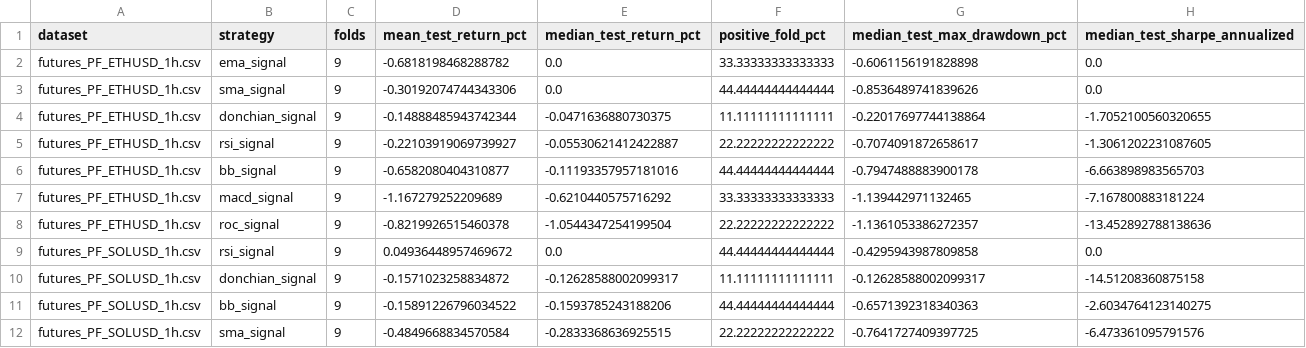
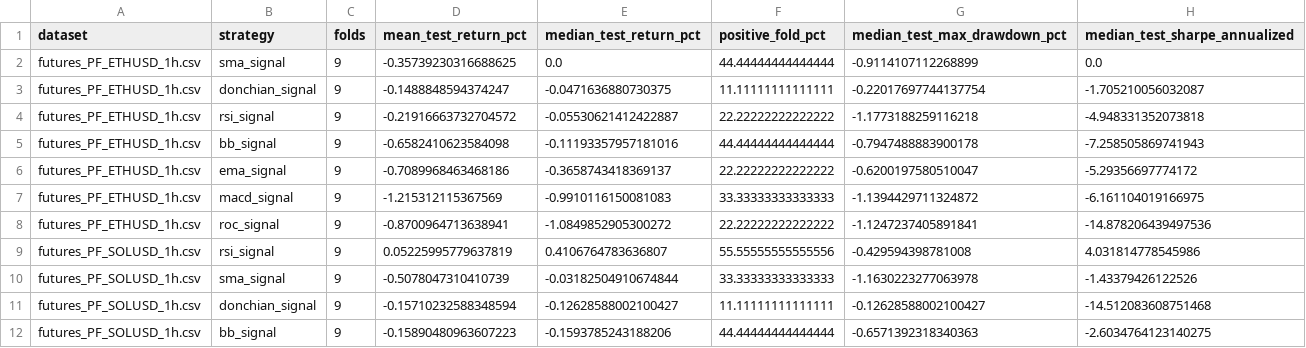
Before and after one commit to SitnerVS/QuantLab-100, a CSV file: reports/futures_walk_forward_ranking.csv, drawn as a sheet; only a part is shown; the diff covers the shown part only.

```diff
--- a/reports/futures_walk_forward_ranking.csv
+++ b/reports/futures_walk_forward_ranking.csv
@@ -1,12 +1,12 @@
 dataset,strategy,folds,mean_test_return_pct,median_test_return_pct,positive_fold_pct,median_test_max_drawdown_pct,median_test_sharpe_annualized
-futures_PF_ETHUSD_1h.csv,ema_signal,9,-0.6818198468288782,0.0,33.33333333333333,-0.6061156191828898,0.0
-futures_PF_ETHUSD_1h.csv,sma_signal,9,-0.30192074744343306,0.0,44.44444444444444,-0.8536489741839626,0.0
-futures_PF_ETHUSD_1h.csv,donchian_signal,9,-0.14888485943742344,-0.0471636880730375,11.11111111111111,-0.22017697744138864,-1.7052100560320655
-futures_PF_ETHUSD_1h.csv,rsi_signal,9,-0.22103919069739927,-0.05530621412422887,22.22222222222222,-0.7074091872658617,-1.3061202231087605
-futures_PF_ETHUSD_1h.csv,bb_signal,9,-0.6582080404310877,-0.11193357957181016,44.44444444444444,-0.7947488883900178,-6.663898983565703
-futures_PF_ETHUSD_1h.csv,macd_signal,9,-1.167279252209689,-0.6210440575716292,33.33333333333333,-1.139442971132465,-7.167800883181224
-futures_PF_ETHUSD_1h.csv,roc_signal,9,-0.8219926515460378,-1.0544347254199504,22.22222222222222,-1.1361053386272357,-13.452892788138636
-futures_PF_SOLUSD_1h.csv,rsi_signal,9,0.04936448957469672,0.0,44.44444444444444,-0.4295943987809858,0.0
-futures_PF_SOLUSD_1h.csv,donchian_signal,9,-0.1571023258834872,-0.12628588002099317,11.11111111111111,-0.12628588002099317,-14.51208360875158
-futures_PF_SOLUSD_1h.csv,bb_signal,9,-0.15891226796034522,-0.1593785243188206,44.44444444444444,-0.6571392318340363,-2.6034764123140275
-futures_PF_SOLUSD_1h.csv,sma_signal,9,-0.4849668834570584,-0.2833368636925515,22.22222222222222,-0.7641727409397725,-6.473361095791576
+futures_PF_ETHUSD_1h.csv,sma_signal,9,-0.35739230316688625,0.0,44.44444444444444,-0.9114107112268899,0.0
+futures_PF_ETHUSD_1h.csv,donchian_signal,9,-0.1488848594374247,-0.0471636880730375,11.11111111111111,-0.22017697744137754,-1.705210056032087
+futures_PF_ETHUSD_1h.csv,rsi_signal,9,-0.21916663732704572,-0.05530621412422887,22.22222222222222,-1.1773188259116218,-4.948331352073818
+futures_PF_ETHUSD_1h.csv,bb_signal,9,-0.6582410623584098,-0.11193357957181016,44.44444444444444,-0.7947488883900178,-7.258505869741943
+futures_PF_ETHUSD_1h.csv,ema_signal,9,-0.7089968463468186,-0.3658743418369137,22.22222222222222,-0.6200197580510047,-5.29356697774172
+futures_PF_ETHUSD_1h.csv,macd_signal,9,-1.215312115367569,-0.9910116150081083,33.33333333333333,-1.1394429711324872,-6.161104019166975
+futures_PF_ETHUSD_1h.csv,roc_signal,9,-0.8700964713638941,-1.0849852905300272,22.22222222222222,-1.1247237405891841,-14.878206439497536
+futures_PF_SOLUSD_1h.csv,rsi_signal,9,0.05225995779637819,0.4106764783636807,55.55555555555556,-0.429594398781008,4.031814778545986
+futures_PF_SOLUSD_1h.csv,sma_signal,9,-0.5078047310410739,-0.03182504910674844,33.33333333333333,-1.1630223277063978,-1.43379426122526
+futures_PF_SOLUSD_1h.csv,donchian_signal,9,-0.15710232588348594,-0.12628588002100427,11.11111111111111,-0.12628588002100427,-14.512083608751468
+futures_PF_SOLUSD_1h.csv,bb_signal,9,-0.15890480963607223,-0.1593785243188206,44.44444444444444,-0.6571392318340363,-2.6034764123140275
```
Also changed, not shown: 2 added rows, 2 removed rows and 24 edited cells elsewhere in this file, reports/futures_backtest_summary.csv, reports/futures_walk_forward_summary.csv, 13 other files.
